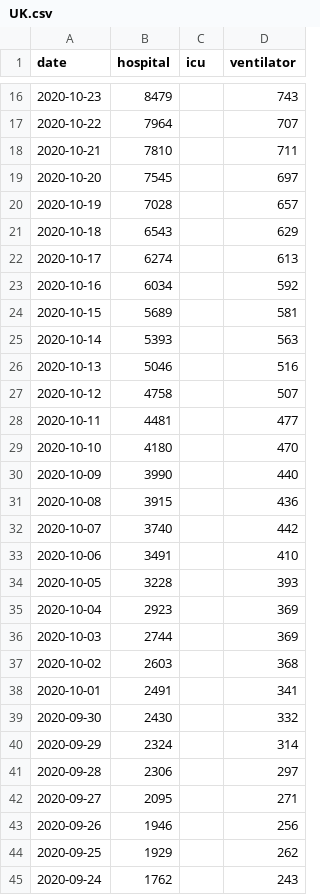
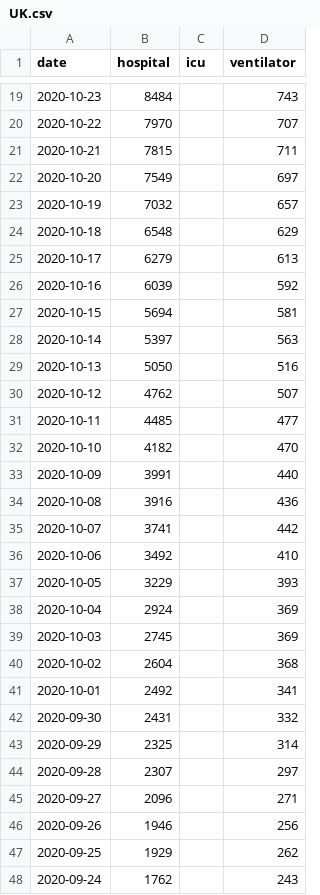
Before and after one commit to chilija92/covid-19-hospital-situation, a CSV file: Data/UK.csv, drawn as a sheet; only a part is shown, gaps mark what is left out; the diff covers the shown part only.

```diff
--- a/Data/UK.csv
+++ b/Data/UK.csv
@@ -16,28 +19,28 @@ date,hospital,icu,ventilator
-2020-10-23,8479,,743
-2020-10-22,7964,,707
-2020-10-21,7810,,711
-2020-10-20,7545,,697
-2020-10-19,7028,,657
-2020-10-18,6543,,629
-2020-10-17,6274,,613
-2020-10-16,6034,,592
-2020-10-15,5689,,581
-2020-10-14,5393,,563
-2020-10-13,5046,,516
-2020-10-12,4758,,507
-2020-10-11,4481,,477
-2020-10-10,4180,,470
-2020-10-09,3990,,440
-2020-10-08,3915,,436
-2020-10-07,3740,,442
-2020-10-06,3491,,410
-2020-10-05,3228,,393
-2020-10-04,2923,,369
-2020-10-03,2744,,369
-2020-10-02,2603,,368
-2020-10-01,2491,,341
-2020-09-30,2430,,332
-2020-09-29,2324,,314
-2020-09-28,2306,,297
-2020-09-27,2095,,271
+2020-10-23,8484,,743
+2020-10-22,7970,,707
+2020-10-21,7815,,711
+2020-10-20,7549,,697
+2020-10-19,7032,,657
+2020-10-18,6548,,629
+2020-10-17,6279,,613
+2020-10-16,6039,,592
+2020-10-15,5694,,581
+2020-10-14,5397,,563
+2020-10-13,5050,,516
+2020-10-12,4762,,507
+2020-10-11,4485,,477
+2020-10-10,4182,,470
+2020-10-09,3991,,440
+2020-10-08,3916,,436
+2020-10-07,3741,,442
+2020-10-06,3492,,410
+2020-10-05,3229,,393
+2020-10-04,2924,,369
+2020-10-03,2745,,369
+2020-10-02,2604,,368
+2020-10-01,2492,,341
+2020-09-30,2431,,332
+2020-09-29,2325,,314
+2020-09-28,2307,,297
+2020-09-27,2096,,271
 2020-09-26,1946,,256
```
Also changed, not shown: 3 added rows and 14 edited cells elsewhere in this file, Data/Germany.csv, Data/Greece.csv, 4 other files.
